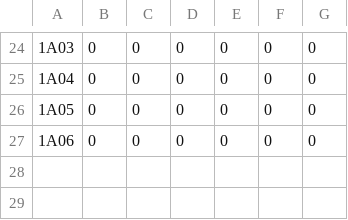
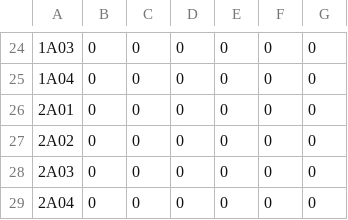
Before and after one commit to lightbluedev05/biblioguest_project, a CSV file: horarios_data.csv, drawn as a sheet; only a part is shown, gaps mark what is left out.

```diff
--- a/horarios_data.csv
+++ b/horarios_data.csv
@@ -25,3 +25,5 @@
 1A04,0,0,0,0,0,0
-1A05,0,0,0,0,0,0
-1A06,0,0,0,0,0,0
+2A01,0,0,0,0,0,0
+2A02,0,0,0,0,0,0
+2A03,0,0,0,0,0,0
+2A04,0,0,0,0,0,0
```
Also changed, not shown: 5 other files.
